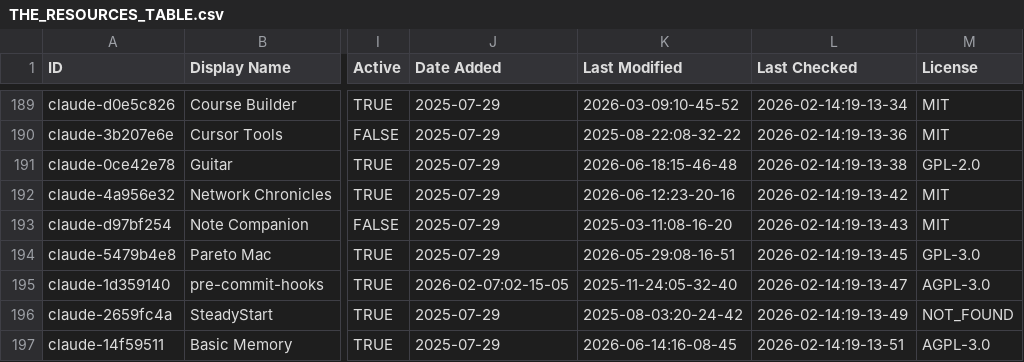
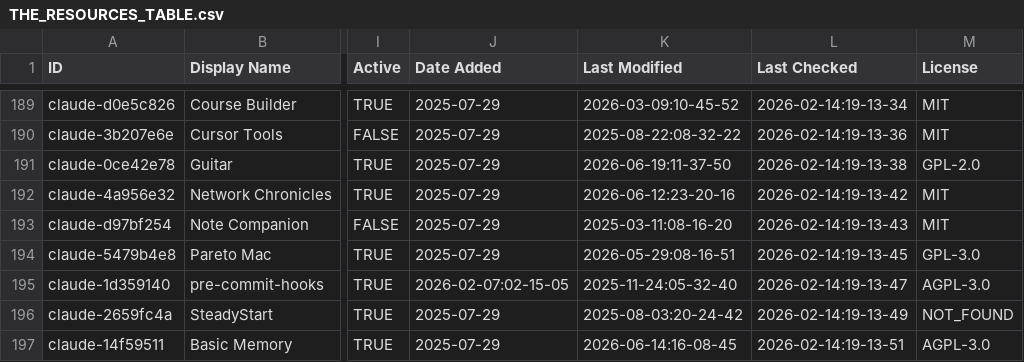
Before and after one commit to SudhiHebbar/awesome-claude-code, a CSV file: THE_RESOURCES_TABLE.csv, drawn as a sheet; only a part is shown, gaps mark what is left out; the diff covers the shown part only; the diff names each change by its address in the sheet, - before the commit and + after, or states it on an @@ line.

```diff
--- a/THE_RESOURCES_TABLE.csv
+++ b/THE_RESOURCES_TABLE.csv
-K191 (Last Modified): 2026-06-18:15-46-48
+K191 (Last Modified): 2026-06-19:11-37-50
```
Also changed, not shown: 20 edited cells elsewhere in this file.
